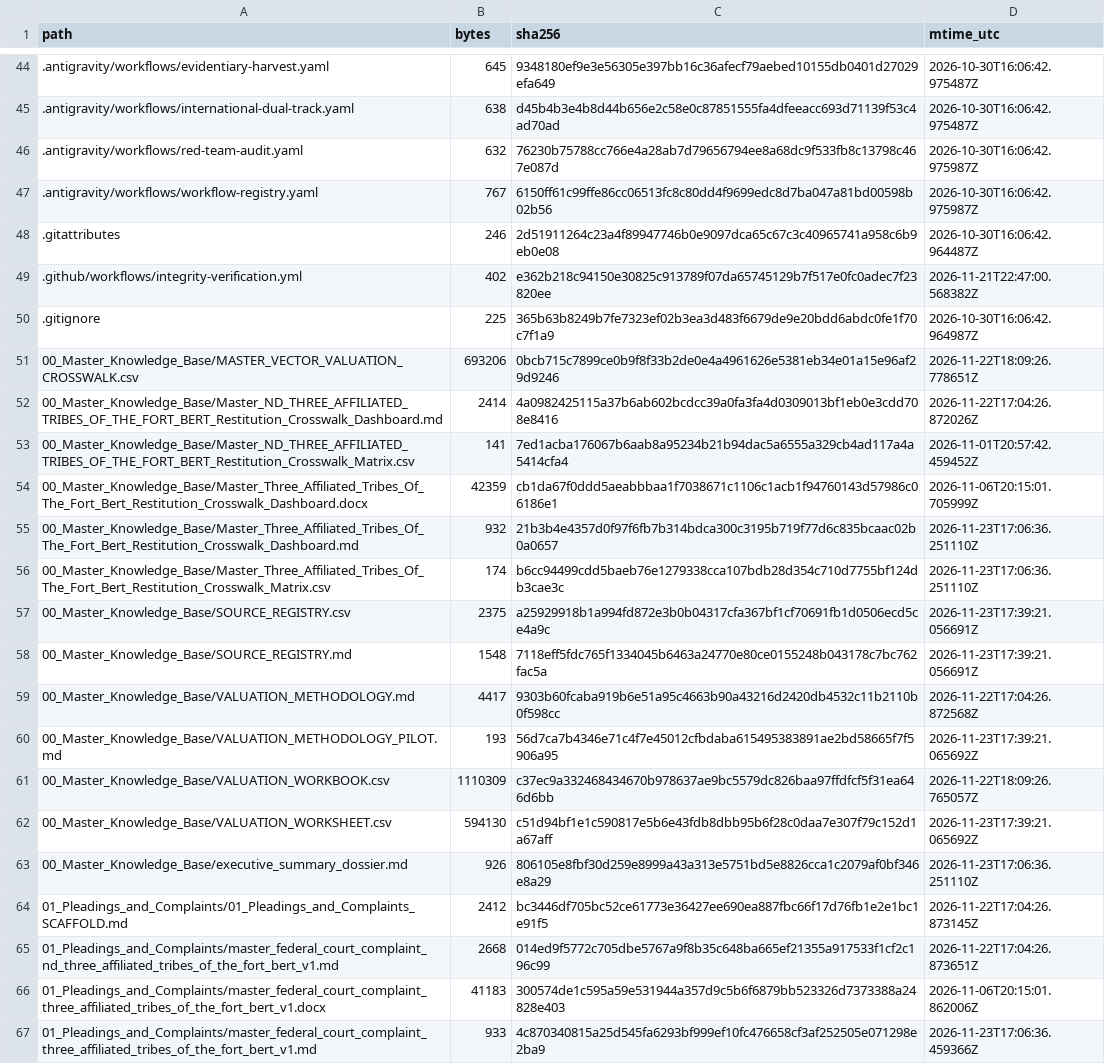
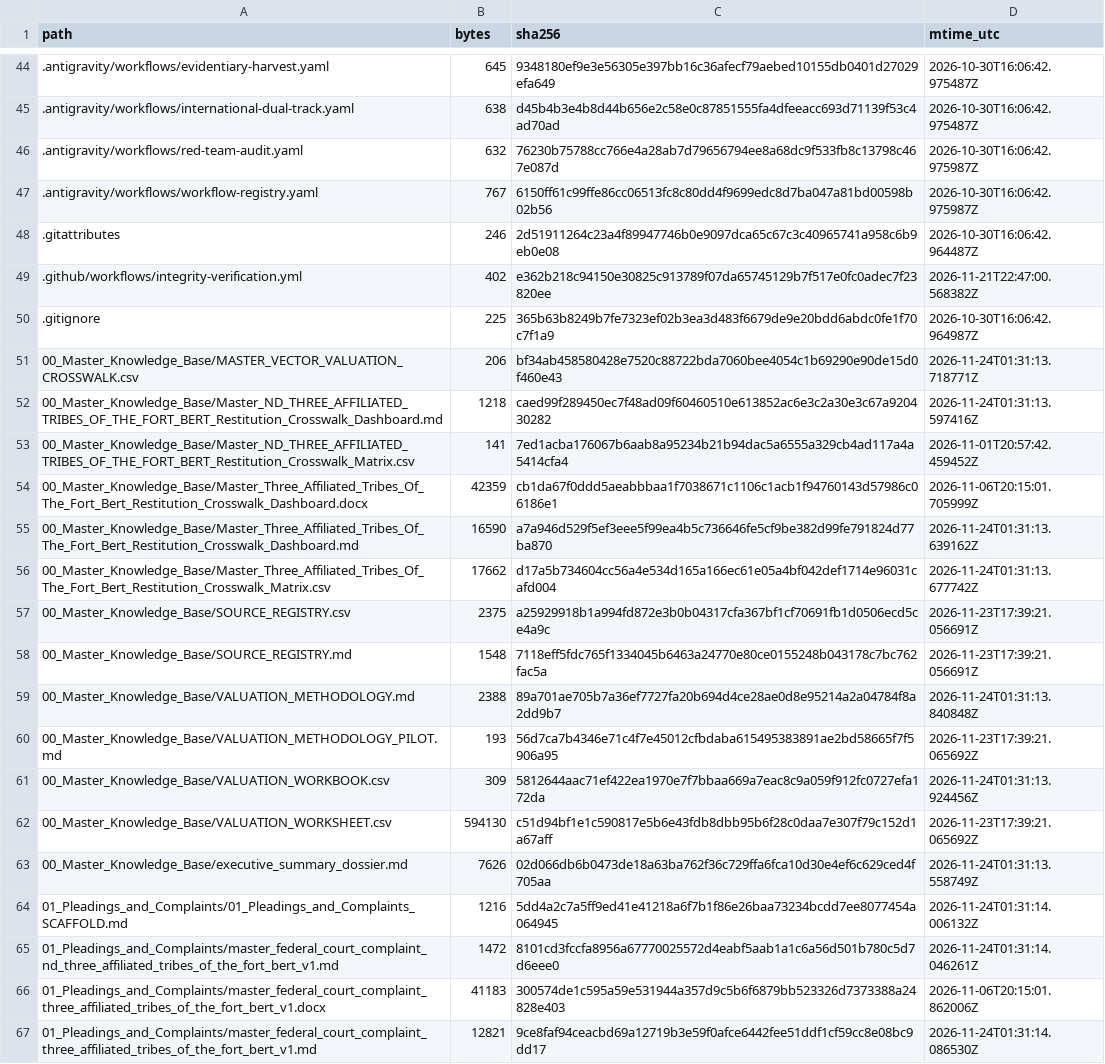
Before and after one commit to GlobalRestitutionAlliance/turtle-island-us-nd-three-affiliated-tribes-of-the-fort-bert-master-litigation, a CSV file: 99_Archives_and_Manifests/MANIFEST_SHA256.csv, drawn as a sheet; only a part is shown, gaps mark what is left out; the diff covers the shown part only.

```diff
--- a/99_Archives_and_Manifests/MANIFEST_SHA256.csv
+++ b/99_Archives_and_Manifests/MANIFEST_SHA256.csv
@@ -50,18 +50,18 @@ path,bytes,sha256,mtime_utc
 .gitignore,225,365b63b8249b7fe7323ef02b3ea3d483f6679de9e20bdd6abdc0fe1f70c7f1a9,2026-10-30T16:06:42.964987Z
-00_Master_Knowledge_Base/MASTER_VECTOR_VALUATION_CROSSWALK.csv,693206,0bcb715c7899ce0b9f8f33b2de0e4a4961626e5381eb34e01a15e96af29d9246,2026-11-22T18:09:26.778651Z
-00_Master_Knowledge_Base/Master_ND_THREE_AFFILIATED_TRIBES_OF_THE_FORT_BERT_Restitution_Crosswalk_Dashboard.md,2414,4a0982425115a37b6ab602bcdcc39a0fa3fa4d0309013bf1eb0e3cdd708e8416,2026-11-22T17:04:26.872026Z
+00_Master_Knowledge_Base/MASTER_VECTOR_VALUATION_CROSSWALK.csv,206,bf34ab458580428e7520c88722bda7060bee4054c1b69290e90de15d0f460e43,2026-11-24T01:31:13.718771Z
+00_Master_Knowledge_Base/Master_ND_THREE_AFFILIATED_TRIBES_OF_THE_FORT_BERT_Restitution_Crosswalk_Dashboard.md,1218,caed99f289450ec7f48ad09f60460510e613852ac6e3c2a30e3c67a920430282,2026-11-24T01:31:13.597416Z
 00_Master_Knowledge_Base/Master_ND_THREE_AFFILIATED_TRIBES_OF_THE_FORT_BERT_Restitution_Crosswalk_Matrix.csv,141,7ed1acba176067b6aab8a95234b21b94dac5a6555a329cb4ad117a4a5414cfa4,2026-11-01T20:57:42.459452Z
 00_Master_Knowledge_Base/Master_Three_Affiliated_Tribes_Of_The_Fort_Bert_Restitution_Crosswalk_Dashboard.docx,42359,cb1da67f0ddd5aeabbbaa1f7038671c1106c1acb1f94760143d57986c06186e1,2026-11-06T20:15:01.705999Z
-00_Master_Knowledge_Base/Master_Three_Affiliated_Tribes_Of_The_Fort_Bert_Restitution_Crosswalk_Dashboard.md,932,21b3b4e4357d0f97f6fb7b314bdca300c3195b719f77d6c835bcaac02b0a0657,2026-11-23T17:06:36.251110Z
-00_Master_Knowledge_Base/Master_Three_Affiliated_Tribes_Of_The_Fort_Bert_Restitution_Crosswalk_Matrix.csv,174,b6cc94499cdd5baeb76e1279338cca107bdb28d354c710d7755bf124db3cae3c,2026-11-23T17:06:36.251110Z
+00_Master_Knowledge_Base/Master_Three_Affiliated_Tribes_Of_The_Fort_Bert_Restitution_Crosswalk_Dashboard.md,16590,a7a946d529f5ef3eee5f99ea4b5c736646fe5cf9be382d99fe791824d77ba870,2026-11-24T01:31:13.639162Z
+00_Master_Knowledge_Base/Master_Three_Affiliated_Tribes_Of_The_Fort_Bert_Restitution_Crosswalk_Matrix.csv,17662,d17a5b734604cc56a4e534d165a166ec61e05a4bf042def1714e96031cafd004,2026-11-24T01:31:13.677742Z
 00_Master_Knowledge_Base/SOURCE_REGISTRY.csv,2375,a25929918b1a994fd872e3b0b04317cfa367bf1cf70691fb1d0506ecd5ce4a9c,2026-11-23T17:39:21.056691Z
 00_Master_Knowledge_Base/SOURCE_REGISTRY.md,1548,7118eff5fdc765f1334045b6463a24770e80ce0155248b043178c7bc762fac5a,2026-11-23T17:39:21.056691Z
-00_Master_Knowledge_Base/VALUATION_METHODOLOGY.md,4417,9303b60fcaba919b6e51a95c4663b90a43216d2420db4532c11b2110b0f598cc,2026-11-22T17:04:26.872568Z
+00_Master_Knowledge_Base/VALUATION_METHODOLOGY.md,2388,89a701ae705b7a36ef7727fa20b694d4ce28ae0d8e95214a2a04784f8a2dd9b7,2026-11-24T01:31:13.840848Z
 00_Master_Knowledge_Base/VALUATION_METHODOLOGY_PILOT.md,193,56d7ca7b4346e71c4f7e45012cfbdaba615495383891ae2bd58665f7f5906a95,2026-11-23T17:39:21.065692Z
-00_Master_Knowledge_Base/VALUATION_WORKBOOK.csv,1110309,c37ec9a332468434670b978637ae9bc5579dc826baa97ffdfcf5f31ea646d6bb,2026-11-22T18:09:26.765057Z
+00_Master_Knowledge_Base/VALUATION_WORKBOOK.csv,309,5812644aac71ef422ea1970e7f7bbaa669a7eac8c9a059f912fc0727efa172da,2026-11-24T01:31:13.924456Z
 00_Master_Knowledge_Base/VALUATION_WORKSHEET.csv,594130,c51d94bf1e1c590817e5b6e43fdb8dbb95b6f28c0daa7e307f79c152d1a67aff,2026-11-23T17:39:21.065692Z
-00_Master_Knowledge_Base/executive_summary_dossier.md,926,806105e8fbf30d259e8999a43a313e5751bd5e8826cca1c2079af0bf346e8a29,2026-11-23T17:06:36.251110Z
-01_Pleadings_and_Complaints/01_Pleadings_and_Complaints_SCAFFOLD.md,2412,bc3446df705bc52ce61773e36427ee690ea887fbc66f17d76fb1e2e1bc1e91f5,2026-11-22T17:04:26.873145Z
-01_Pleadings_and_Complaints/master_federal_court_complaint_nd_three_affiliated_tribes_of_the_fort_bert_v1.md,2668,014ed9f5772c705dbe5767a9f8b35c648ba665ef21355a917533f1cf2c196c99,2026-11-22T17:04:26.873651Z
+00_Master_Knowledge_Base/executive_summary_dossier.md,7626,02d066db6b0473de18a63ba762f36c729ffa6fca10d30e4ef6c629ced4f705aa,2026-11-24T01:31:13.558749Z
+01_Pleadings_and_Complaints/01_Pleadings_and_Complaints_SCAFFOLD.md,1216,5dd4a2c7a5ff9ed41e41218a6f7b1f86e26baa73234bcdd7ee8077454a064945,2026-11-24T01:31:14.006132Z
+01_Pleadings_and_Complaints/master_federal_court_complaint_nd_three_affiliated_tribes_of_the_fort_bert_v1.md,1472,8101cd3fccfa8956a67770025572d4eabf5aab1a1c6a56d501b780c5d7d6eee0,2026-11-24T01:31:14.046261Z
 01_Pleadings_and_Complaints/master_federal_court_complaint_three_affiliated_tribes_of_the_fort_bert_v1.docx,41183,300574de1c595a59e531944a357d9c5b6f6879bb523326d7373388a24828e403,2026-11-06T20:15:01.862006Z
-01_Pleadings_and_Complaints/master_federal_court_complaint_three_affiliated_tribes_of_the_fort_bert_v1.md,933,4c870340815a25d545fa6293bf999ef10fc476658cf3af252505e071298e2ba9,2026-11-23T17:06:36.459366Z
+01_Pleadings_and_Complaints/master_federal_court_complaint_three_affiliated_tribes_of_the_fort_bert_v1.md,12821,9ce8faf94ceacbd69a12719b3e59f0afce6442fee51ddf1cf59cc8e08bc9dd17,2026-11-24T01:31:14.086530Z
```
Also changed, not shown: 80 edited cells elsewhere in this file, 37 other files.
